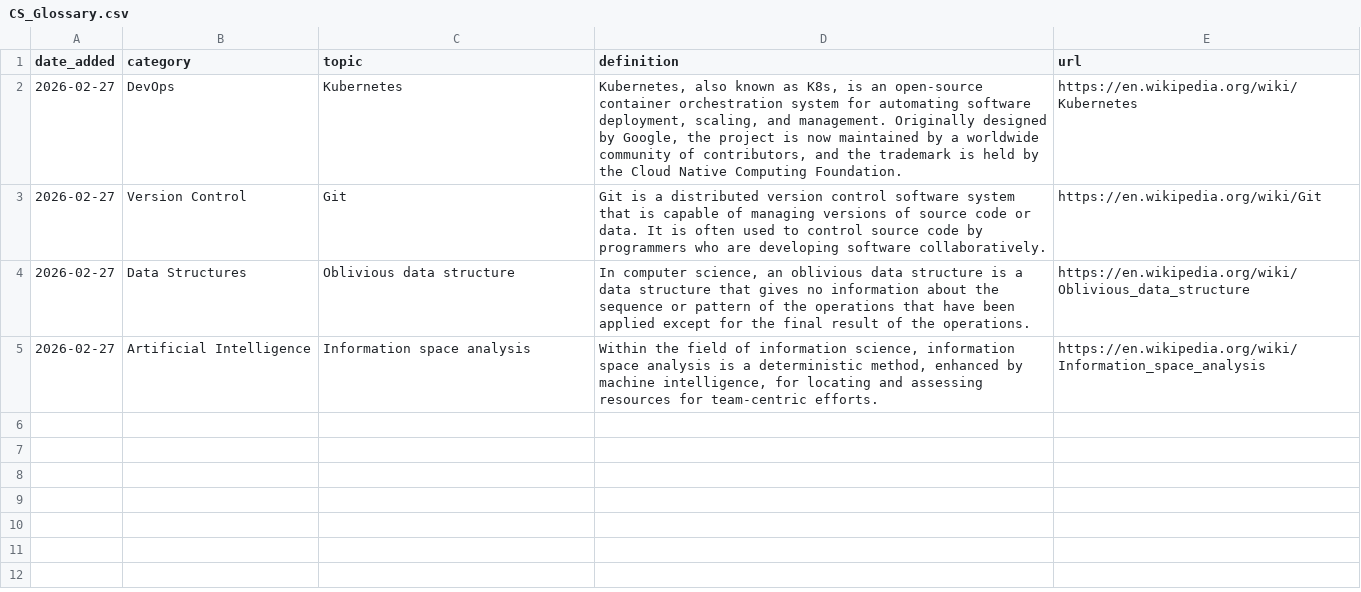
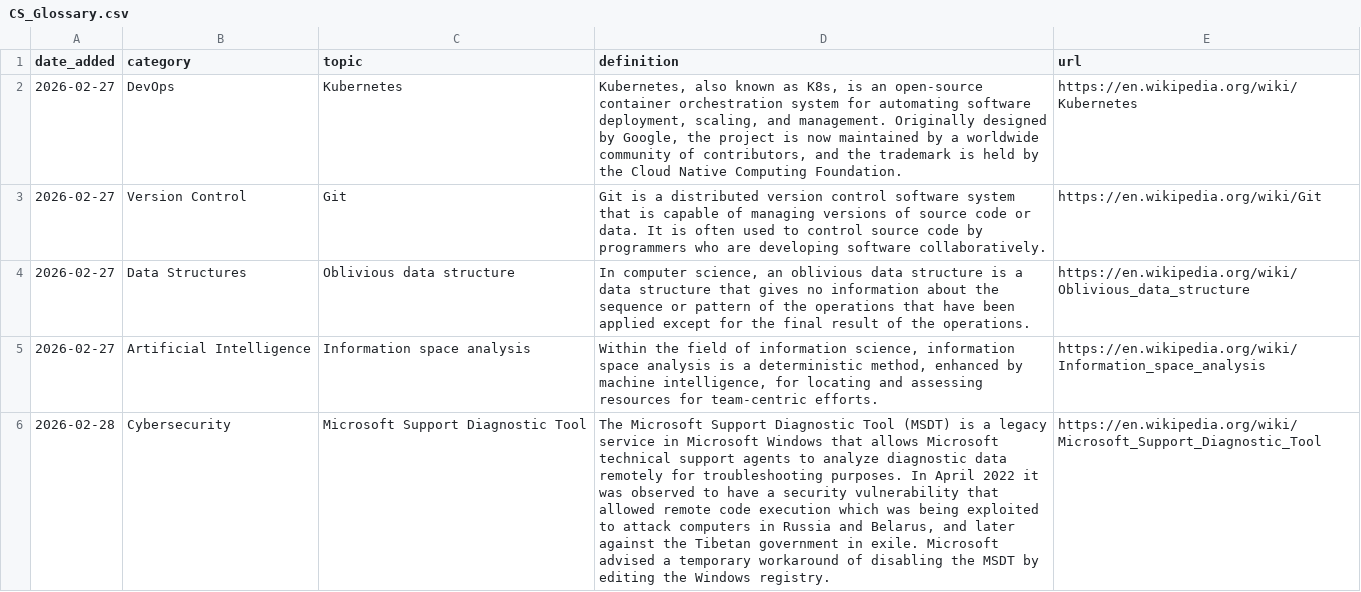
Before and after one commit to Jeffin03/DevDigest, a CSV file: CS_Glossary.csv, drawn as a sheet; the diff names each change by its address in the sheet, - before the commit and + after, or states it on an @@ line.

```diff
--- a/CS_Glossary.csv
+++ b/CS_Glossary.csv
+row 6: 2026-02-28 | Cybersecurity | Microsoft Support Diagnostic Tool | The Microsoft Support Diagnostic Tool (MSDT) is a legacy service in Microsoft Windows that allows Microsoft technical support agents to analyze diagnostic data remotely for troubleshooting purposes. In April 2022 it was observed to have a security vulnerability that allowed remote code execution which was being exploited to attack computers in Russia and Belarus, and later against the Tibetan government in exile. Microsoft advised a temporary workaround of disabling the MSDT by editing the Windows registry. | https://en.wikipedia.org/wiki/Microsoft_Support_Diagnostic_Tool
```
